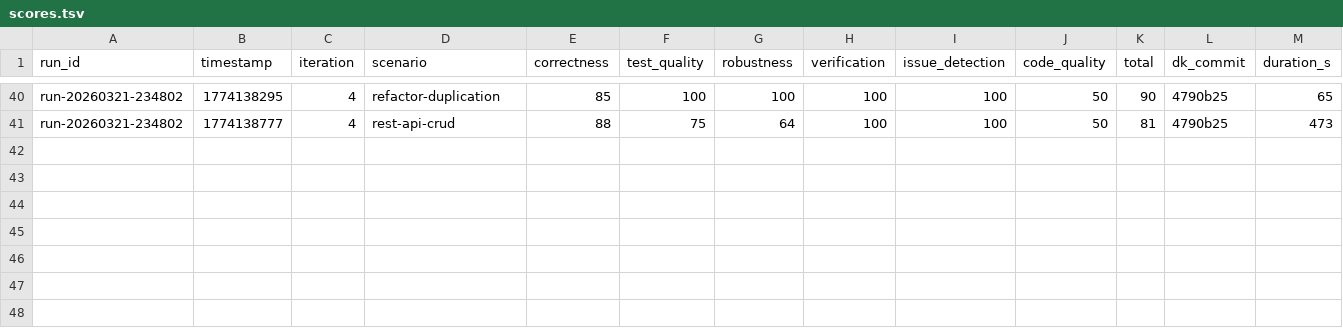
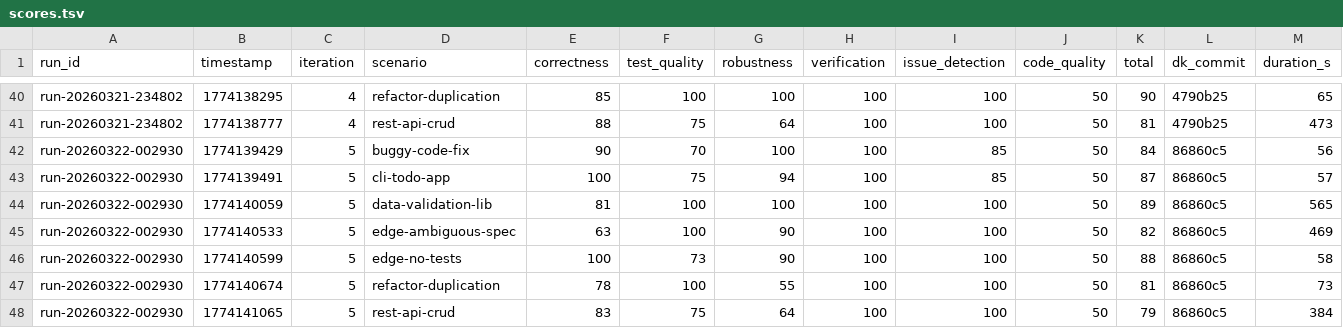
Before and after one commit to mitchellfyi/doyaken-cli, a TSV file: research/results/scores.tsv, drawn as a sheet; only a part is shown, gaps mark what is left out; rows hold the shown columns only; the diff names each change by its address in the sheet, - before the commit and + after, or states it on an @@ line.

```diff
--- a/research/results/scores.tsv
+++ b/research/results/scores.tsv
+row 42: run-20260322-002930 | 1774139429 | 5 | buggy-code-fix | 90 | 70 | 100 | 100 | 85 | 50 | 84 | 86860c5 | 56
+row 43: run-20260322-002930 | 1774139491 | 5 | cli-todo-app | 100 | 75 | 94 | 100 | 85 | 50 | 87 | 86860c5 | 57
+row 44: run-20260322-002930 | 1774140059 | 5 | data-validation-lib | 81 | 100 | 100 | 100 | 100 | 50 | 89 | 86860c5 | 565
+row 45: run-20260322-002930 | 1774140533 | 5 | edge-ambiguous-spec | 63 | 100 | 90 | 100 | 100 | 50 | 82 | 86860c5 | 469
+row 46: run-20260322-002930 | 1774140599 | 5 | edge-no-tests | 100 | 73 | 90 | 100 | 100 | 50 | 88 | 86860c5 | 58
+row 47: run-20260322-002930 | 1774140674 | 5 | refactor-duplication | 78 | 100 | 55 | 100 | 100 | 50 | 81 | 86860c5 | 73
+row 48: run-20260322-002930 | 1774141065 | 5 | rest-api-crud | 83 | 75 | 64 | 100 | 100 | 50 | 79 | 86860c5 | 384
```
